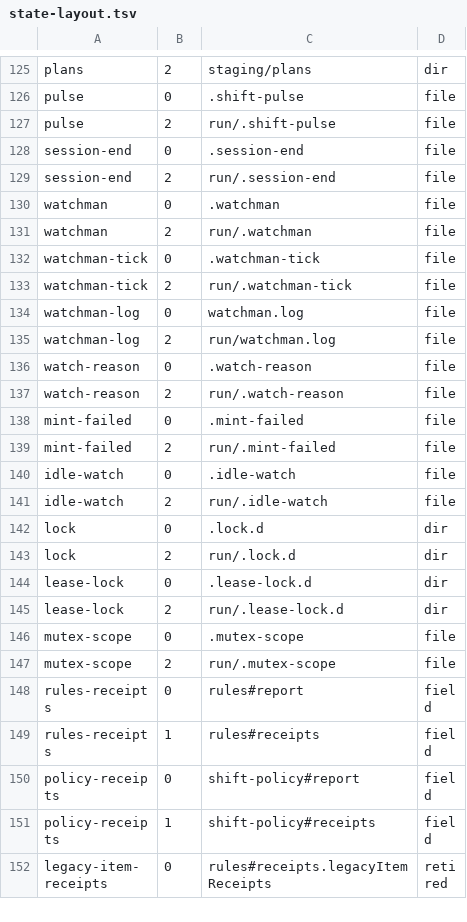
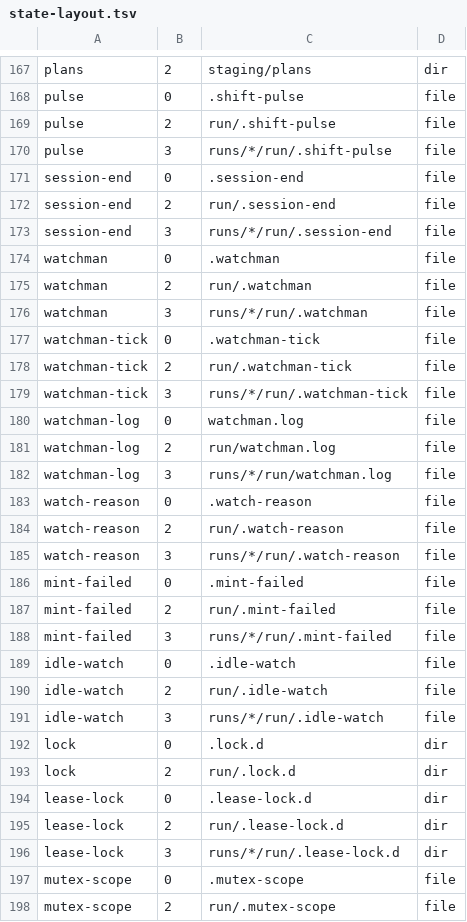
Before and after one commit to orwa-mahmoud/nightshift, a TSV file: plugins/nightshift/lib/state-layout.tsv, drawn as a sheet; only a part is shown, gaps mark what is left out; the shorter side is filled out with more unchanged rows; the diff covers the shown part only.

```diff
--- a/plugins/nightshift/lib/state-layout.tsv
+++ b/plugins/nightshift/lib/state-layout.tsv
@@ -127,16 +169,24 @@ pulse	0	.shift-pulse	file
 pulse	2	run/.shift-pulse	file
+pulse	3	runs/*/run/.shift-pulse	file
 session-end	0	.session-end	file
 session-end	2	run/.session-end	file
+session-end	3	runs/*/run/.session-end	file
 watchman	0	.watchman	file
 watchman	2	run/.watchman	file
+watchman	3	runs/*/run/.watchman	file
 watchman-tick	0	.watchman-tick	file
 watchman-tick	2	run/.watchman-tick	file
+watchman-tick	3	runs/*/run/.watchman-tick	file
 watchman-log	0	watchman.log	file
 watchman-log	2	run/watchman.log	file
+watchman-log	3	runs/*/run/watchman.log	file
 watch-reason	0	.watch-reason	file
 watch-reason	2	run/.watch-reason	file
+watch-reason	3	runs/*/run/.watch-reason	file
 mint-failed	0	.mint-failed	file
 mint-failed	2	run/.mint-failed	file
+mint-failed	3	runs/*/run/.mint-failed	file
 idle-watch	0	.idle-watch	file
 idle-watch	2	run/.idle-watch	file
+idle-watch	3	runs/*/run/.idle-watch	file
 lock	0	.lock.d	dir
@@ -145,2 +195,3 @@ lease-lock	0	.lease-lock.d	dir
 lease-lock	2	run/.lease-lock.d	dir
+lease-lock	3	runs/*/run/.lease-lock.d	dir
 mutex-scope	0	.mutex-scope	file
```
Also changed, not shown: 43 added rows elsewhere in this file, 28 other files.
